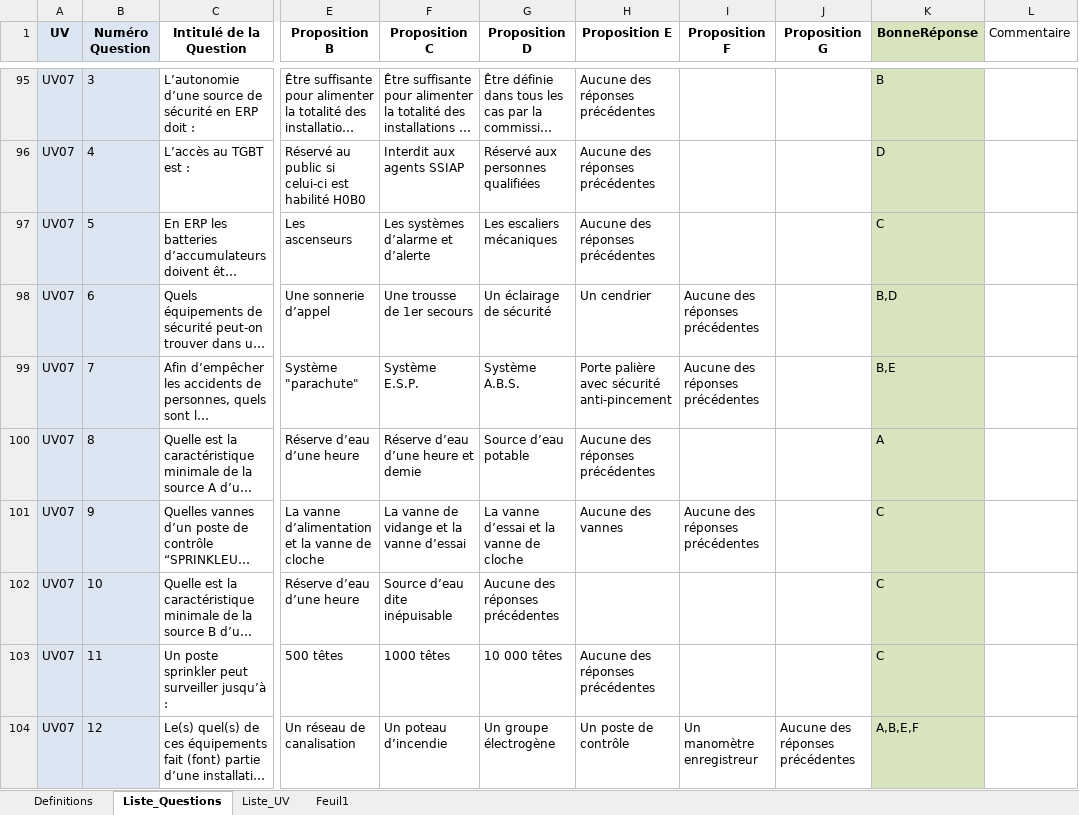
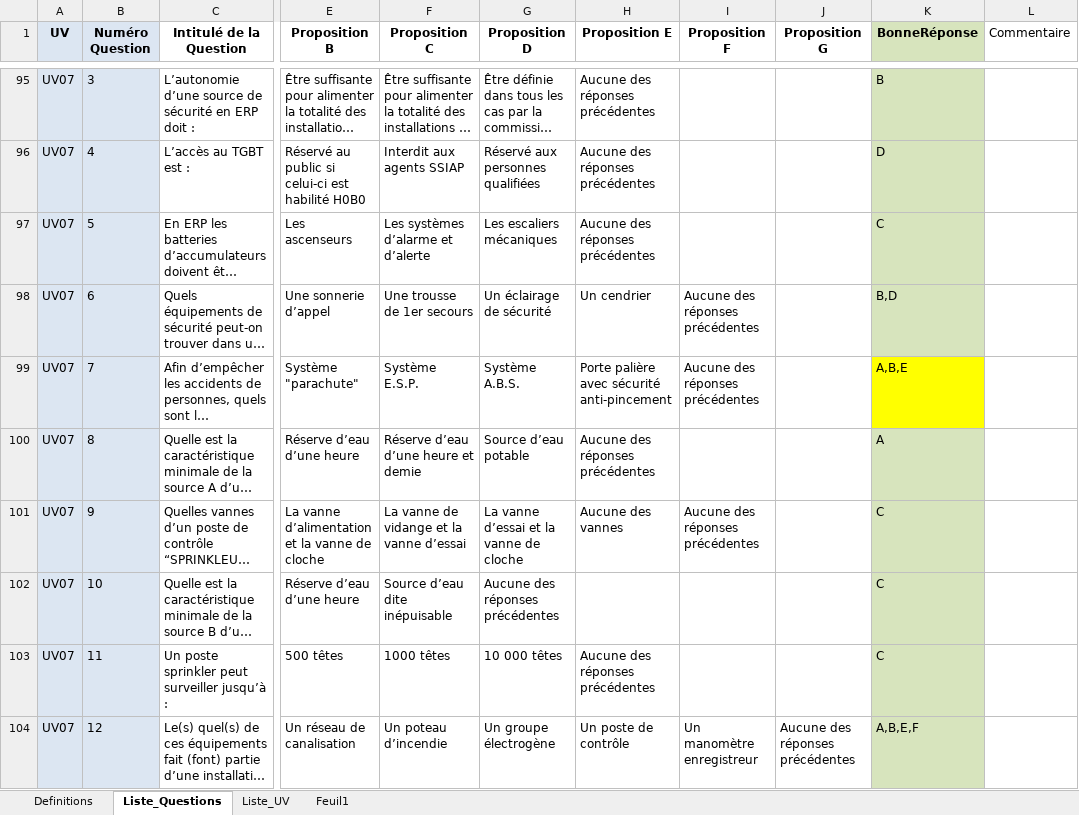
Before and after one commit to Slylele/jeu-mots-ssiap, an Excel workbook: SSIAP_Questions_2025.xlsx, sheet Liste_Questions, drawn as a sheet; only a part is shown, gaps mark what is left out; long unchanged cells end in …; values as stored, in another font and other column widths than the file's, no borders; conditional formats not drawn; the diff names each change by its address in the sheet, - before the commit and + after, or states it on an @@ line.

Commit message:
Add files via upload

```diff
--- a/SSIAP_Questions_2025.xlsx (sheet Liste_Questions)
+++ b/SSIAP_Questions_2025.xlsx (sheet Liste_Questions)
-K99 (BonneRéponse): B,E
+K99 (BonneRéponse): A,B,E
-K99 fill: #D7E4BD
+K99 fill: #FFFF00
```
